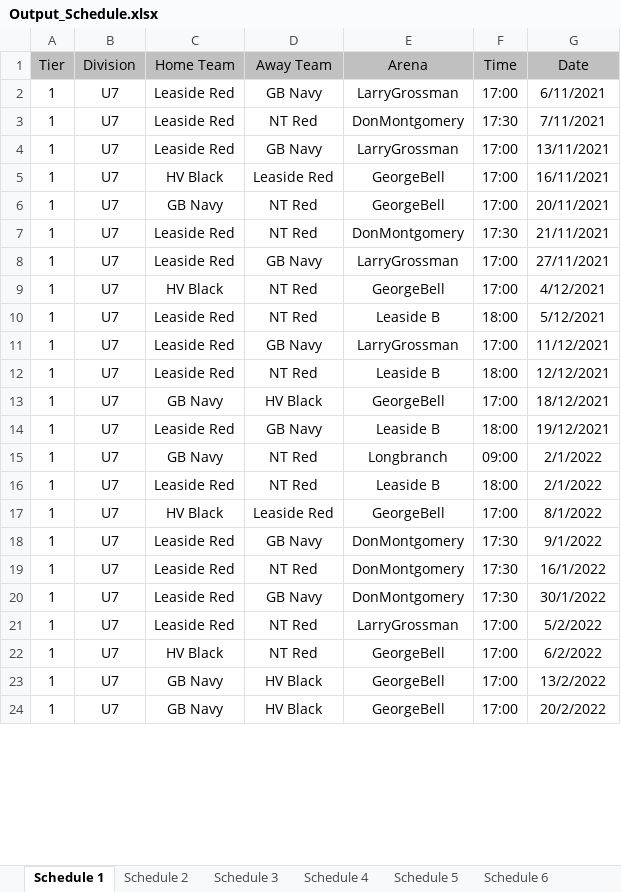
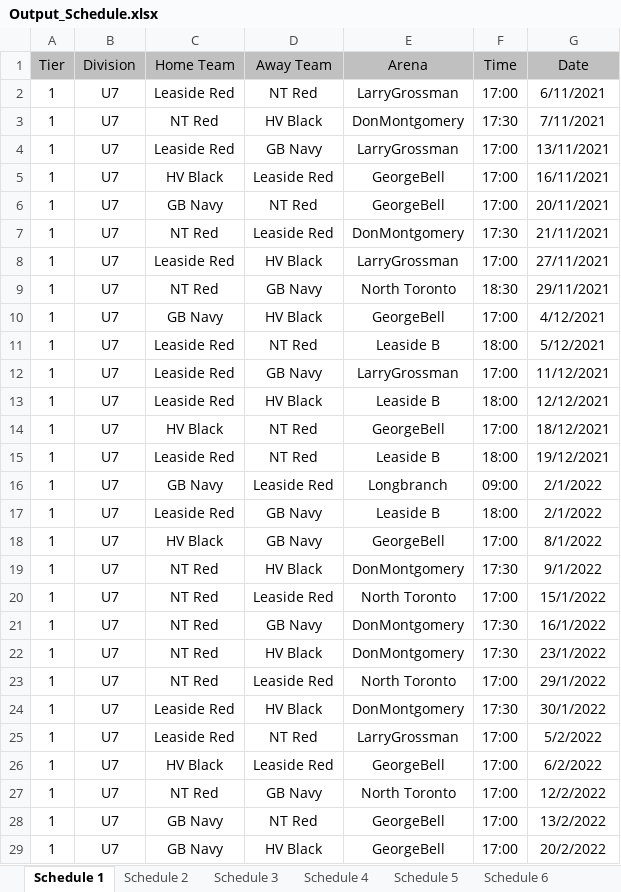
Before and after one commit to julian-carleton/Multi_variable_Sports_Scheduler, an Excel workbook: Output_Schedule.xlsx, sheet Schedule 1, drawn as a sheet; only a part is shown; values as stored, in another font and other column widths than the file's, no borders; addresses are those after the commit; the diff covers the shown part only; the diff names each change by its address in the sheet, - before the commit and + after, or states it on an @@ line.

```diff
--- a/Output_Schedule.xlsx (sheet Schedule 1)
+++ b/Output_Schedule.xlsx (sheet Schedule 1)
-D2 (Away Team): GB Navy
+D2 (Away Team): NT Red
-C3 (Home Team): Leaside Red
+C3 (Home Team): NT Red
-D3 (Away Team): NT Red
+D3 (Away Team): HV Black
-C7 (Home Team): Leaside Red
+C7 (Home Team): NT Red
-D7 (Away Team): NT Red
+D7 (Away Team): Leaside Red
-D8 (Away Team): GB Navy
+D8 (Away Team): HV Black
+row 9: 1 | U7 | NT Red | GB Navy | North Toronto | 18:30 | 29/11/2021
-C10 (Home Team): HV Black
+C10 (Home Team): GB Navy
-D10 (Away Team): NT Red
+D10 (Away Team): HV Black
-D13 (Away Team): NT Red
+D13 (Away Team): HV Black
-C14 (Home Team): GB Navy
+C14 (Home Team): HV Black
-D14 (Away Team): HV Black
+D14 (Away Team): NT Red
-D15 (Away Team): GB Navy
+D15 (Away Team): NT Red
-D16 (Away Team): NT Red
+D16 (Away Team): Leaside Red
-D17 (Away Team): NT Red
+D17 (Away Team): GB Navy
-D18 (Away Team): Leaside Red
+D18 (Away Team): GB Navy
-C19 (Home Team): Leaside Red
+C19 (Home Team): NT Red
-D19 (Away Team): GB Navy
+D19 (Away Team): HV Black
+row 20: 1 | U7 | NT Red | Leaside Red | North Toronto | 17:00 | 15/1/2022
-C21 (Home Team): Leaside Red
+C21 (Home Team): NT Red
-D21 (Away Team): NT Red
+D21 (Away Team): GB Navy
+row 22: 1 | U7 | NT Red | HV Black | DonMontgomery | 17:30 | 23/1/2022
+row 23: 1 | U7 | NT Red | Leaside Red | North Toronto | 17:00 | 29/1/2022
-D24 (Away Team): GB Navy
+D24 (Away Team): HV Black
-D26 (Away Team): NT Red
+D26 (Away Team): Leaside Red
+row 27: 1 | U7 | NT Red | GB Navy | North Toronto | 17:00 | 12/2/2022
-D28 (Away Team): HV Black
+D28 (Away Team): NT Red
```
Also changed, not shown: 2 added rows and 5 edited cells elsewhere in this sheet, sheet Schedule 11, sheet Schedule 3, sheet Schedule 10, sheet Schedule 2, sheet Schedule 8, sheet Schedule 7, 3 more sheets, 9 other files.
